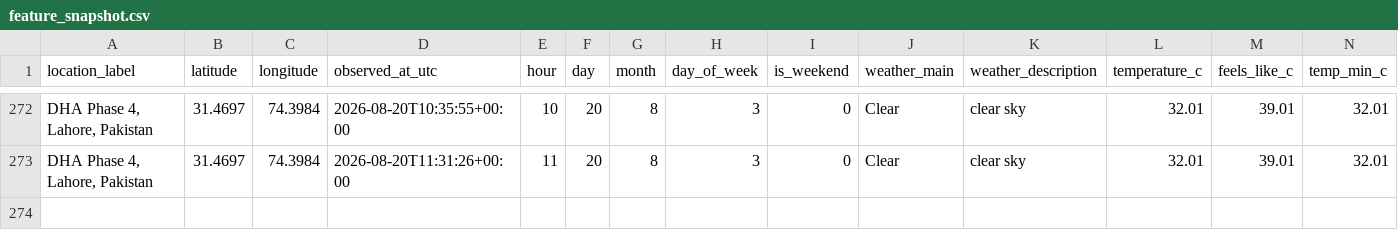
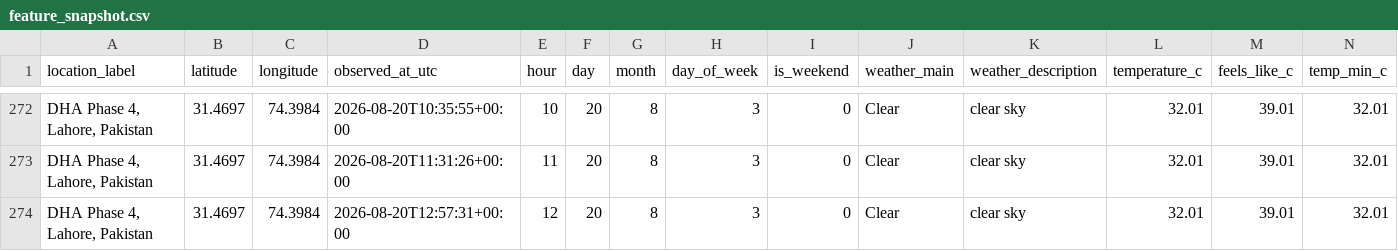
Before and after one commit to Syed-Muslim-19/AQI-Prediction-10Pearl, a CSV file: data/processed/feature_snapshot.csv, drawn as a sheet; only a part is shown, gaps mark what is left out; rows hold the shown columns only; the diff names each change by its address in the sheet, - before the commit and + after, or states it on an @@ line.

```diff
--- a/data/processed/feature_snapshot.csv
+++ b/data/processed/feature_snapshot.csv
+row 274: DHA Phase 4, Lahore, Pakistan | 31.4697 | 74.3984 | 2026-08-20T12:57:31+00:00 | 12 | 20 | 8 | 3 | 0 | Clear | clear sky | 32.01 | 39.01 | 32.01
```
Also changed, not shown: data/feature_store/aqi_feature_table.csv.
